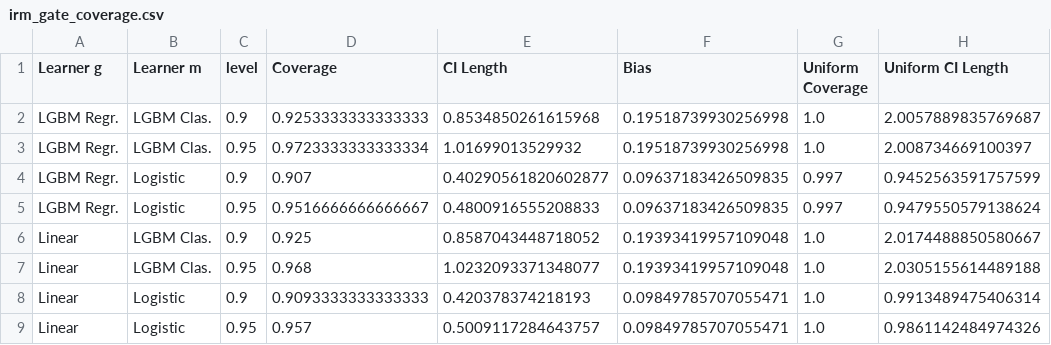
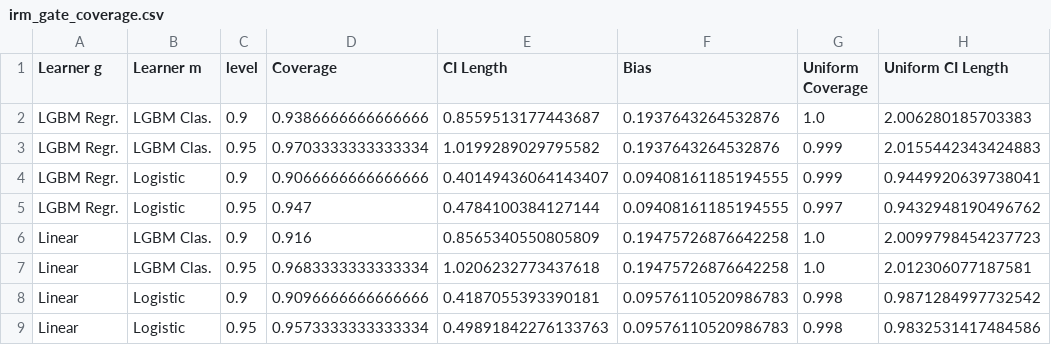
Before and after one commit to DoubleML/doubleml-coverage, a CSV file: results/irm/irm_gate_coverage.csv, drawn as a sheet; only a part is shown; the diff covers the shown part only; the diff names each change by its address in the sheet, - before the commit and + after, or states it on an @@ line.

```diff
--- a/results/irm/irm_gate_coverage.csv
+++ b/results/irm/irm_gate_coverage.csv
-D2 (Coverage): 0.9253333333333333
+D2 (Coverage): 0.9386666666666666
-E2 (CI Length): 0.8534850261615968
+E2 (CI Length): 0.8559513177443687
-F2:F3 (Bias): 0.19518739930256998
+F2:F3 (Bias): 0.1937643264532876
-H2 (Uniform CI Length): 2.0057889835769687
+H2 (Uniform CI Length): 2.006280185703383
-D3 (Coverage): 0.9723333333333334
+D3 (Coverage): 0.9703333333333334
-E3 (CI Length): 1.01699013529932
+E3 (CI Length): 1.0199289029795582
-G3 (Uniform Coverage): 1.0
+G3 (Uniform Coverage): 0.999
-H3 (Uniform CI Length): 2.008734669100397
+H3 (Uniform CI Length): 2.0155442343424883
-D4 (Coverage): 0.907
+D4 (Coverage): 0.9066666666666666
-E4 (CI Length): 0.40290561820602877
+E4 (CI Length): 0.40149436064143407
-F4:F5 (Bias): 0.09637183426509835
+F4:F5 (Bias): 0.09408161185194555
-G4 (Uniform Coverage): 0.997
+G4 (Uniform Coverage): 0.999
-H4 (Uniform CI Length): 0.9452563591757599
+H4 (Uniform CI Length): 0.9449920639738041
-D5 (Coverage): 0.9516666666666667
+D5 (Coverage): 0.947
-E5 (CI Length): 0.4800916555208833
+E5 (CI Length): 0.4784100384127144
-H5 (Uniform CI Length): 0.9479550579138624
+H5 (Uniform CI Length): 0.9432948190496762
-D6 (Coverage): 0.925
+D6 (Coverage): 0.916
-E6 (CI Length): 0.8587043448718052
+E6 (CI Length): 0.8565340550805809
-F6:F7 (Bias): 0.19393419957109048
+F6:F7 (Bias): 0.19475726876642258
-H6 (Uniform CI Length): 2.0174488850580667
+H6 (Uniform CI Length): 2.0099798454237723
-D7 (Coverage): 0.968
+D7 (Coverage): 0.9683333333333334
-E7 (CI Length): 1.0232093371348077
+E7 (CI Length): 1.0206232773437618
-H7 (Uniform CI Length): 2.0305155614489188
+H7 (Uniform CI Length): 2.012306077187581
-D8 (Coverage): 0.9093333333333333
+D8 (Coverage): 0.9096666666666666
-E8 (CI Length): 0.420378374218193
+E8 (CI Length): 0.4187055393390181
-F8:F9 (Bias): 0.09849785707055471
+F8:F9 (Bias): 0.09576110520986783
-G8:G9 (Uniform Coverage): 1.0
+G8:G9 (Uniform Coverage): 0.998
-H8 (Uniform CI Length): 0.9913489475406314
+H8 (Uniform CI Length): 0.9871284997732542
-D9 (Coverage): 0.957
+D9 (Coverage): 0.9573333333333334
-E9 (CI Length): 0.5009117284643757
+E9 (CI Length): 0.49891842276133763
-H9 (Uniform CI Length): 0.9861142484974326
+H9 (Uniform CI Length): 0.9832531417484586
```
Also changed, not shown: 28 edited cells elsewhere in this file, 1 other file.
